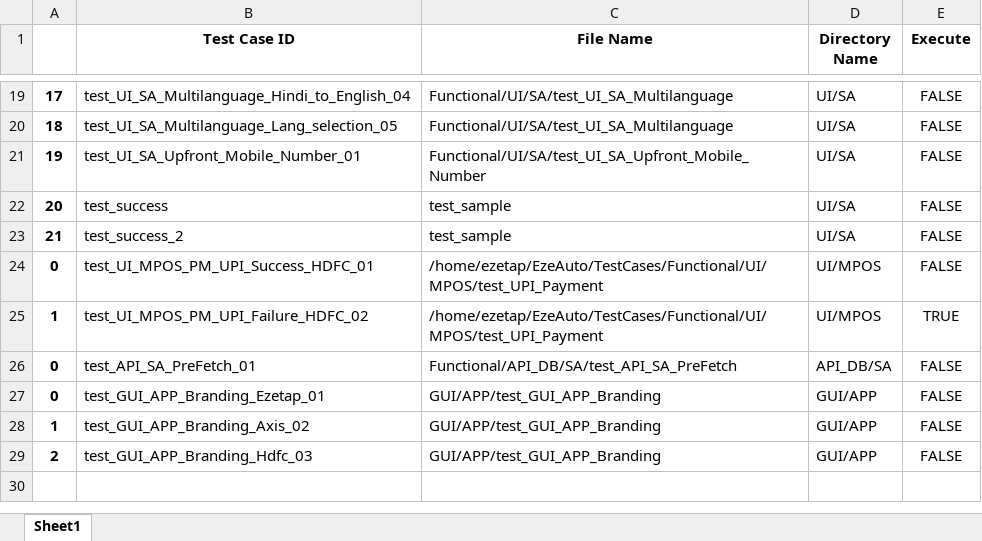
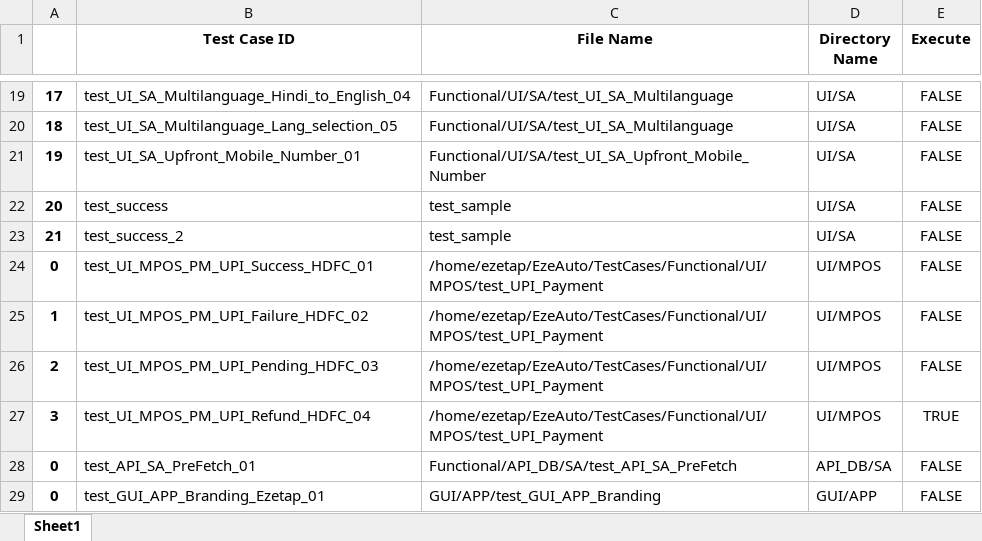
Before and after one commit to tularamsa1/ezeauto-rearch-automation-claude, an Excel workbook: TestCases/AllTestcaseSuite.xlsx, sheet Sheet1, drawn as a sheet; only a part is shown, gaps mark what is left out; the shorter side is filled out with more unchanged rows; values as stored, in another font and other column widths than the file's, no borders; the diff names each change by its address in the sheet, - before the commit and + after, or states it on an @@ line.

```diff
--- a/TestCases/AllTestcaseSuite.xlsx (sheet Sheet1)
+++ b/TestCases/AllTestcaseSuite.xlsx (sheet Sheet1)
-E25 (Execute): TRUE
+E25 (Execute): FALSE
+row 26: 2 | test_UI_MPOS_PM_UPI_Pending_HDFC_03 | /home/ezetap/EzeAuto/TestCases/Functional/UI/MPOS/test_UPI_Payment | UI/MPOS | FALSE
+row 27: 3 | test_UI_MPOS_PM_UPI_Refund_HDFC_04 | /home/ezetap/EzeAuto/TestCases/Functional/UI/MPOS/test_UPI_Payment | UI/MPOS | TRUE
```
Also changed, not shown: DataProvider/TestCasesDetail.xlsx, 5 other files.
